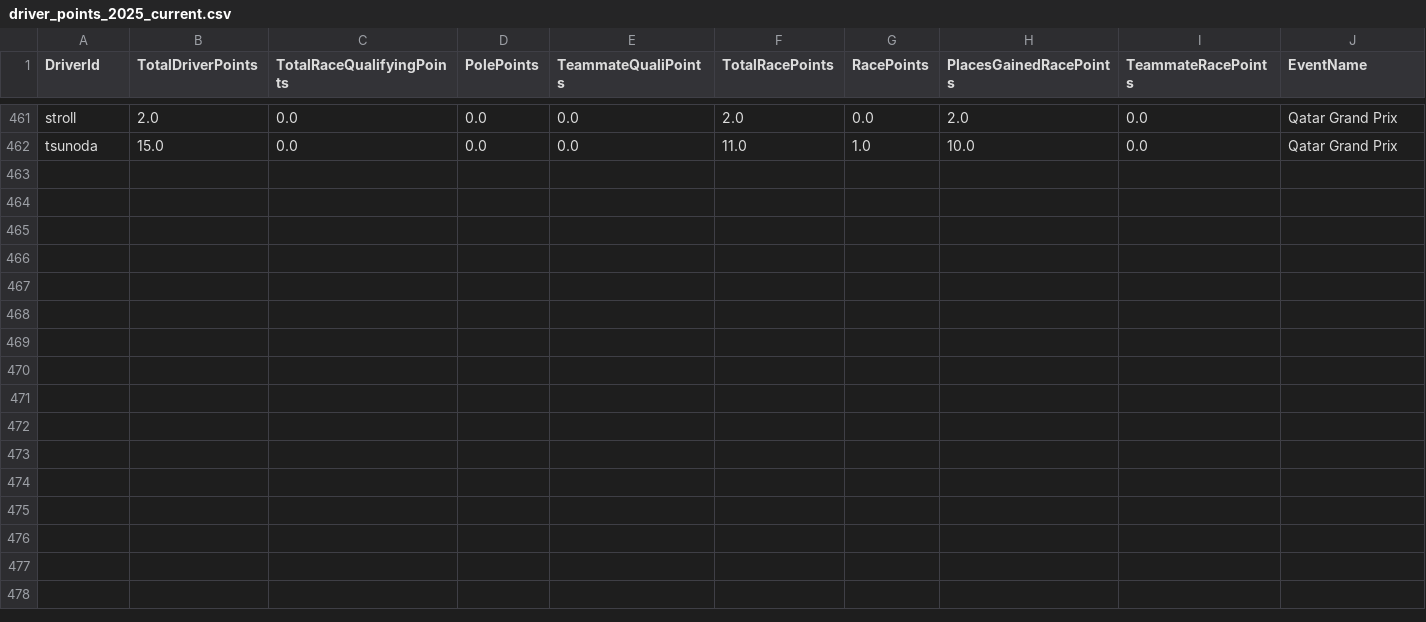
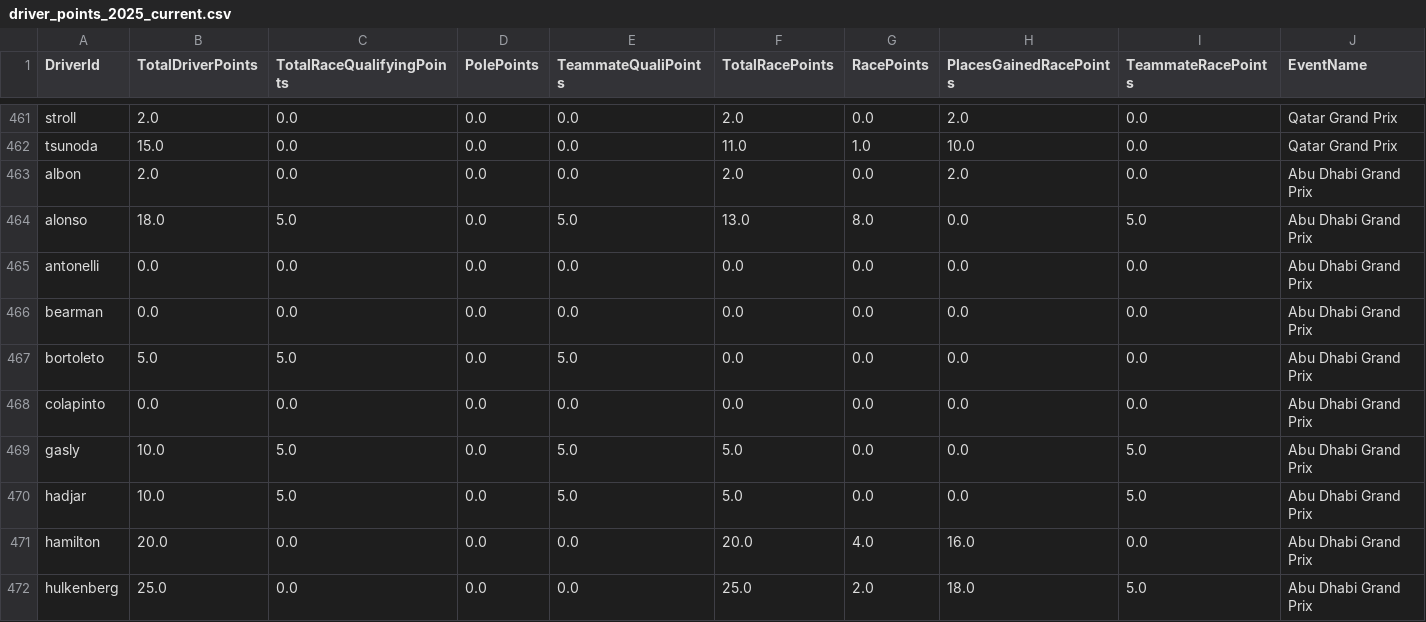
Before and after one commit to timhagan/f1_points, a CSV file: data/driver_points_2025_current.csv, drawn as a sheet; only a part is shown, gaps mark what is left out; rows hold the shown columns only; the diff covers the shown part only; the diff names each change by its address in the sheet, - before the commit and + after, or states it on an @@ line.

```diff
--- a/data/driver_points_2025_current.csv
+++ b/data/driver_points_2025_current.csv
+row 463: albon | 2.0 | 0.0 | 0.0 | 0.0 | 2.0 | 0.0 | 2.0 | 0.0 | Abu Dhabi Grand Prix
+row 464: alonso | 18.0 | 5.0 | 0.0 | 5.0 | 13.0 | 8.0 | 0.0 | 5.0 | Abu Dhabi Grand Prix
+row 465: antonelli | 0.0 | 0.0 | 0.0 | 0.0 | 0.0 | 0.0 | 0.0 | 0.0 | Abu Dhabi Grand Prix
+row 466: bearman | 0.0 | 0.0 | 0.0 | 0.0 | 0.0 | 0.0 | 0.0 | 0.0 | Abu Dhabi Grand Prix
+row 467: bortoleto | 5.0 | 5.0 | 0.0 | 5.0 | 0.0 | 0.0 | 0.0 | 0.0 | Abu Dhabi Grand Prix
+row 468: colapinto | 0.0 | 0.0 | 0.0 | 0.0 | 0.0 | 0.0 | 0.0 | 0.0 | Abu Dhabi Grand Prix
+row 469: gasly | 10.0 | 5.0 | 0.0 | 5.0 | 5.0 | 0.0 | 0.0 | 5.0 | Abu Dhabi Grand Prix
+row 470: hadjar | 10.0 | 5.0 | 0.0 | 5.0 | 5.0 | 0.0 | 0.0 | 5.0 | Abu Dhabi Grand Prix
+row 471: hamilton | 20.0 | 0.0 | 0.0 | 0.0 | 20.0 | 4.0 | 16.0 | 0.0 | Abu Dhabi Grand Prix
+row 472: hulkenberg | 25.0 | 0.0 | 0.0 | 0.0 | 25.0 | 2.0 | 18.0 | 5.0 | Abu Dhabi Grand Prix
```
Also changed, not shown: 10 added rows elsewhere in this file, data/constructor_points_2025_current.csv, 2 other files.
